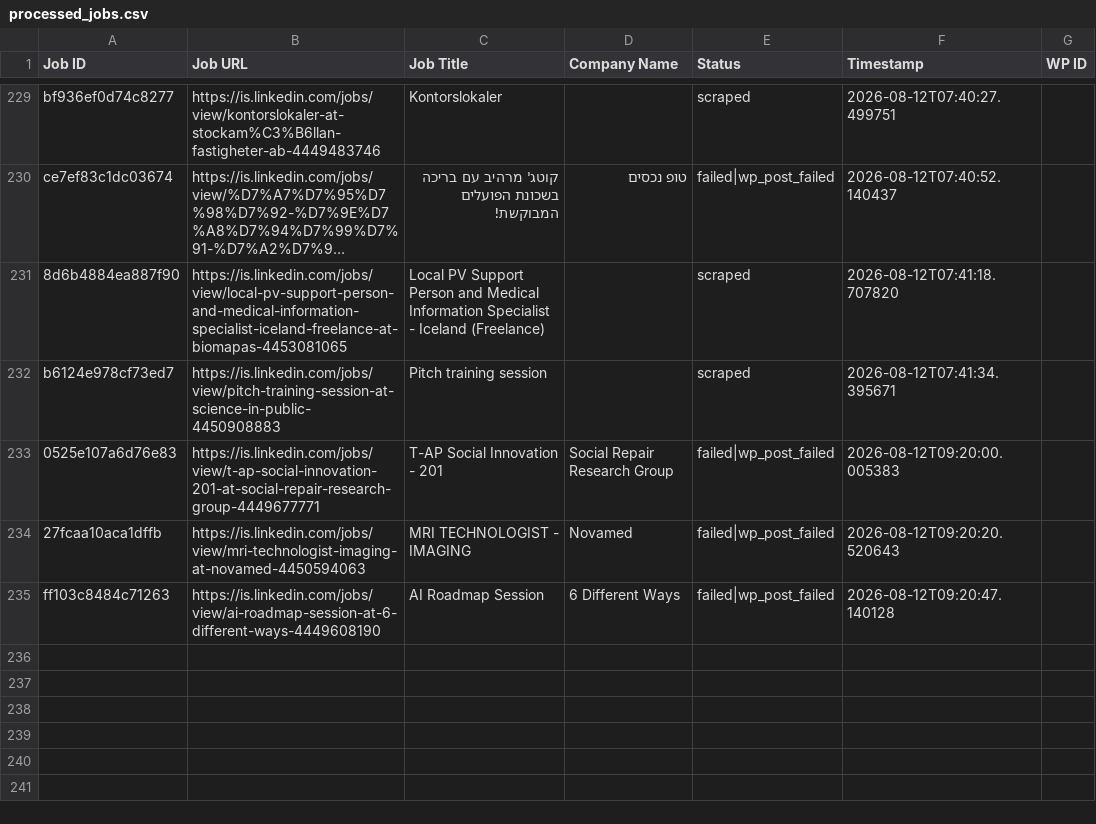
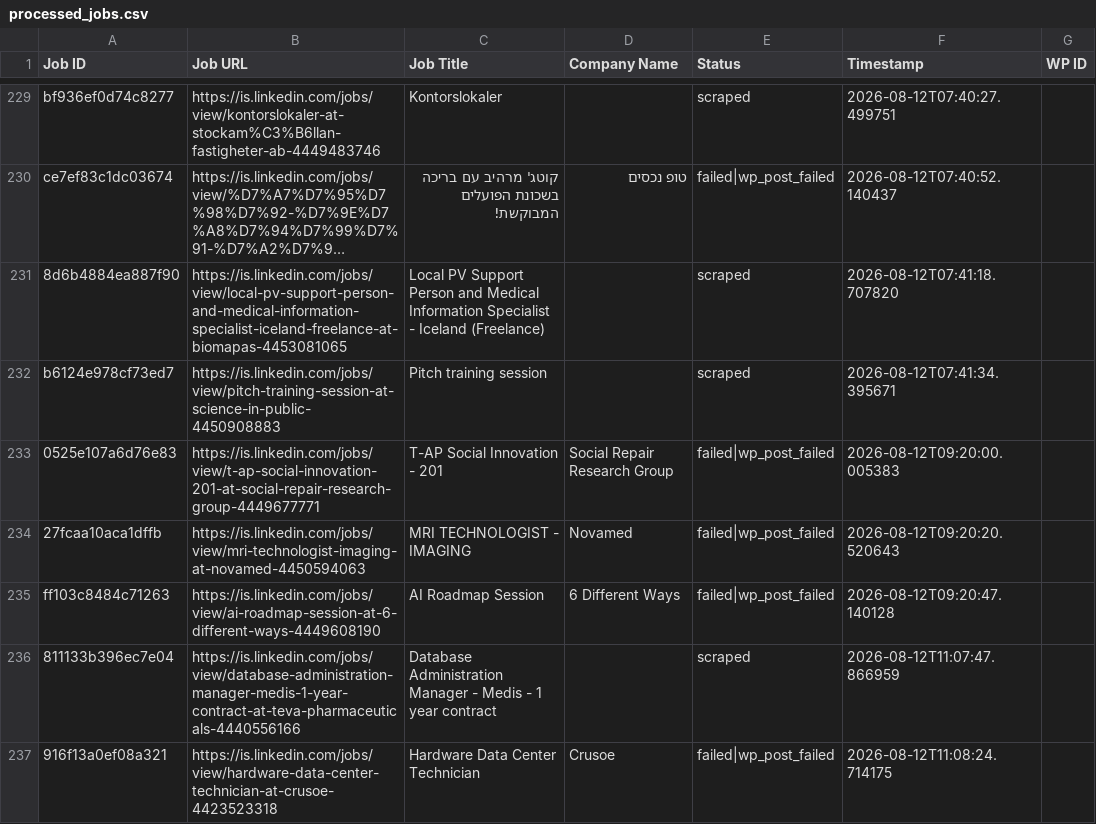
Before and after one commit to innovationinc2000/is, a CSV file: processed_jobs.csv, drawn as a sheet; only a part is shown, gaps mark what is left out; long unchanged cells end in ….

```diff
--- a/processed_jobs.csv
+++ b/processed_jobs.csv
@@ -239 +239,3 @@ b6124e978cf73ed7,https://is.linkedin.com/jobs/view/pitch-training-session-at-sci
 ff103c8484c71263,https://is.linkedin.com/jobs/view/ai-roadmap-session-at-6-different-ways-4449608190,AI Roadmap Session,6 Different Ways,failed|wp_post_failed,2026-08-12T09:20:47.140128,
+811133b396ec7e04,https://is.linkedin.com/jobs/view/database-administration-manager-medis-1-year-contract-at-teva-pharmaceuticals-4440556166,Database Administration Manager - Medis - 1 year contract,,scraped,2026-08-12T11:07:47.866959,
+916f13a0ef08a321,https://is.linkedin.com/jobs/view/hardware-data-center-technician-at-crusoe-4423523318,Hardware Data Center Technician,Crusoe,failed|wp_post_failed,2026-08-12T11:08:24.714175,
```
